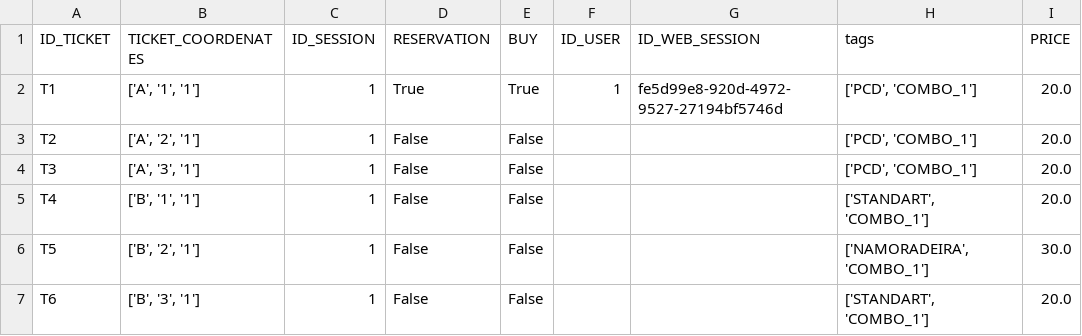
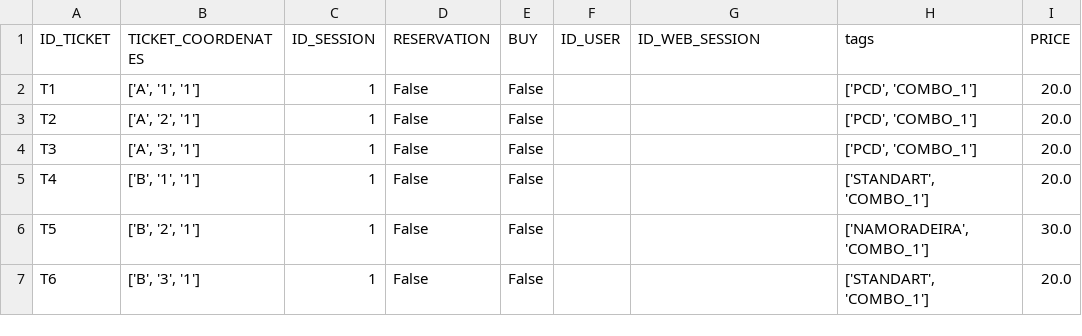
Before and after one commit to jpargentin/bilheteria, a CSV file: code/repositories/tickets/tickets.csv, drawn as a sheet.

```diff
--- a/code/repositories/tickets/tickets.csv
+++ b/code/repositories/tickets/tickets.csv
@@ -1,3 +1,3 @@
 ID_TICKET,TICKET_COORDENATES,ID_SESSION,RESERVATION,BUY,ID_USER,ID_WEB_SESSION,tags,PRICE
-T1,"['A', '1', '1']",1,True,True,1,fe5d99e8-920d-4972-9527-27194bf5746d,"['PCD', 'COMBO_1']",20.0
+T1,"['A', '1', '1']",1,False,False,,,"['PCD', 'COMBO_1']",20.0
 T2,"['A', '2', '1']",1,False,False,,,"['PCD', 'COMBO_1']",20.0
```
Also changed, not shown: 10 other files.
